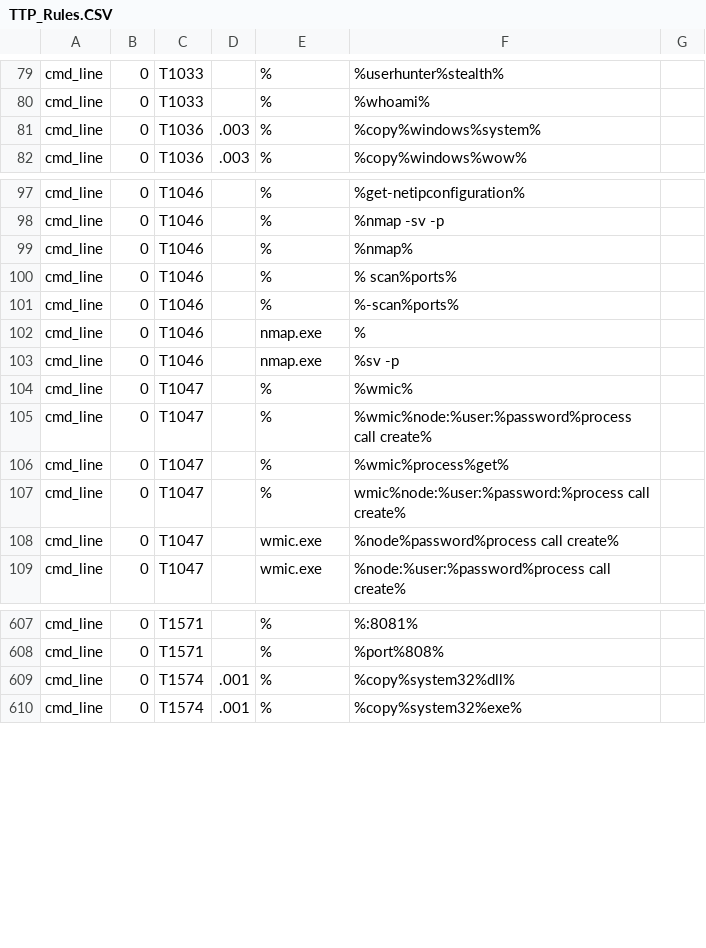
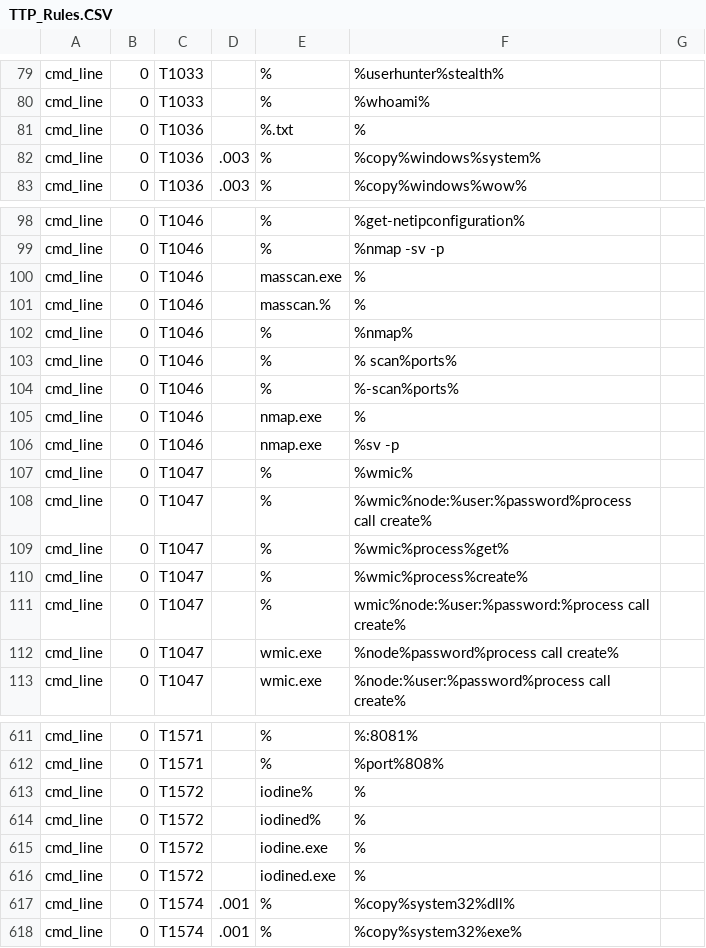
Before and after one commit to karlrackerman/Query_Library, a CSV file: TTP_Rules.CSV, drawn as a sheet; only a part is shown, gaps mark what is left out; the diff names each change by its address in the sheet, - before the commit and + after, or states it on an @@ line.

Commit message:
Update TTP_Rules.CSV

```diff
--- a/TTP_Rules.CSV
+++ b/TTP_Rules.CSV
+row 81: cmd_line | 0 | T1036 |  | %.txt | %
+row 100: cmd_line | 0 | T1046 |  | masscan.exe | %
+row 101: cmd_line | 0 | T1046 |  | masscan.% | %
+row 110: cmd_line | 0 | T1047 |  | % | %wmic%process%create%
+row 613: cmd_line | 0 | T1572 |  | iodine% | %
+row 614: cmd_line | 0 | T1572 |  | iodined% | %
+row 615: cmd_line | 0 | T1572 |  | iodine.exe | %
+row 616: cmd_line | 0 | T1572 |  | iodined.exe | %
```
